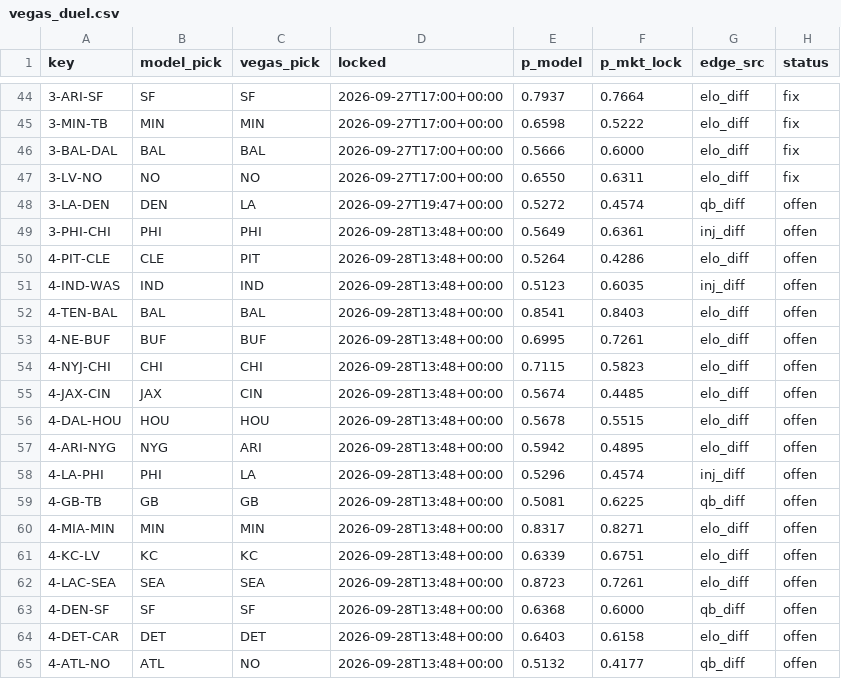
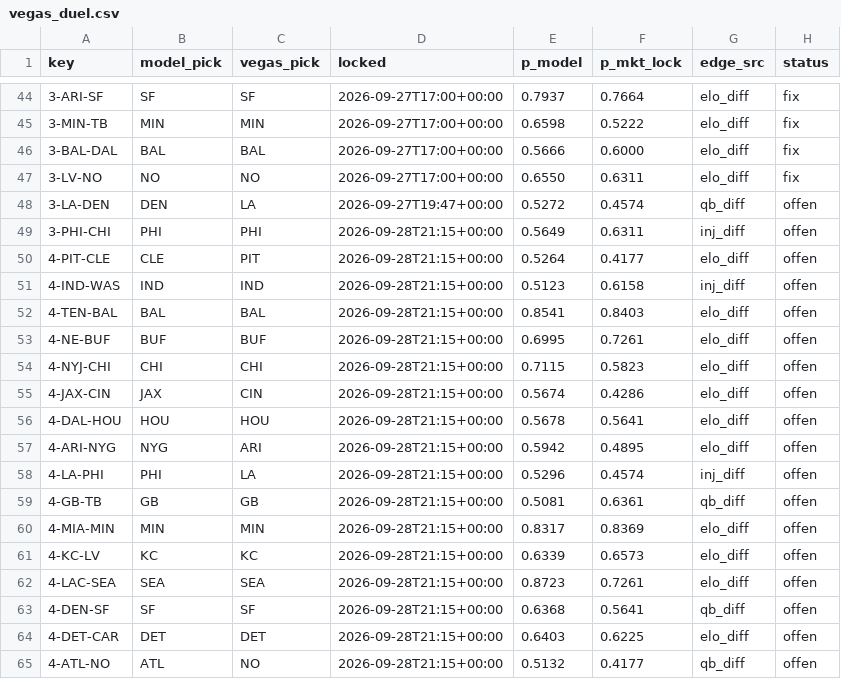
Before and after one commit to Cako18/gridiron-data, a CSV file: data/vegas_duel.csv, drawn as a sheet; only a part is shown, gaps mark what is left out.

```diff
--- a/data/vegas_duel.csv
+++ b/data/vegas_duel.csv
@@ -48,18 +48,18 @@ key,model_pick,vegas_pick,locked,p_model,p_mkt_lock,edge_src,status
 3-LA-DEN,DEN,LA,2026-09-27T19:47+00:00,0.5272,0.4574,qb_diff,offen
-3-PHI-CHI,PHI,PHI,2026-09-28T13:48+00:00,0.5649,0.6361,inj_diff,offen
-4-PIT-CLE,CLE,PIT,2026-09-28T13:48+00:00,0.5264,0.4286,elo_diff,offen
-4-IND-WAS,IND,IND,2026-09-28T13:48+00:00,0.5123,0.6035,inj_diff,offen
-4-TEN-BAL,BAL,BAL,2026-09-28T13:48+00:00,0.8541,0.8403,elo_diff,offen
-4-NE-BUF,BUF,BUF,2026-09-28T13:48+00:00,0.6995,0.7261,elo_diff,offen
-4-NYJ-CHI,CHI,CHI,2026-09-28T13:48+00:00,0.7115,0.5823,elo_diff,offen
-4-JAX-CIN,JAX,CIN,2026-09-28T13:48+00:00,0.5674,0.4485,elo_diff,offen
-4-DAL-HOU,HOU,HOU,2026-09-28T13:48+00:00,0.5678,0.5515,elo_diff,offen
-4-ARI-NYG,NYG,ARI,2026-09-28T13:48+00:00,0.5942,0.4895,elo_diff,offen
-4-LA-PHI,PHI,LA,2026-09-28T13:48+00:00,0.5296,0.4574,inj_diff,offen
-4-GB-TB,GB,GB,2026-09-28T13:48+00:00,0.5081,0.6225,qb_diff,offen
-4-MIA-MIN,MIN,MIN,2026-09-28T13:48+00:00,0.8317,0.8271,elo_diff,offen
-4-KC-LV,KC,KC,2026-09-28T13:48+00:00,0.6339,0.6751,elo_diff,offen
-4-LAC-SEA,SEA,SEA,2026-09-28T13:48+00:00,0.8723,0.7261,elo_diff,offen
-4-DEN-SF,SF,SF,2026-09-28T13:48+00:00,0.6368,0.6000,qb_diff,offen
-4-DET-CAR,DET,DET,2026-09-28T13:48+00:00,0.6403,0.6158,elo_diff,offen
-4-ATL-NO,ATL,NO,2026-09-28T13:48+00:00,0.5132,0.4177,qb_diff,offen
+3-PHI-CHI,PHI,PHI,2026-09-28T21:15+00:00,0.5649,0.6311,inj_diff,offen
+4-PIT-CLE,CLE,PIT,2026-09-28T21:15+00:00,0.5264,0.4177,elo_diff,offen
+4-IND-WAS,IND,IND,2026-09-28T21:15+00:00,0.5123,0.6158,inj_diff,offen
+4-TEN-BAL,BAL,BAL,2026-09-28T21:15+00:00,0.8541,0.8403,elo_diff,offen
+4-NE-BUF,BUF,BUF,2026-09-28T21:15+00:00,0.6995,0.7261,elo_diff,offen
+4-NYJ-CHI,CHI,CHI,2026-09-28T21:15+00:00,0.7115,0.5823,elo_diff,offen
+4-JAX-CIN,JAX,CIN,2026-09-28T21:15+00:00,0.5674,0.4286,elo_diff,offen
+4-DAL-HOU,HOU,HOU,2026-09-28T21:15+00:00,0.5678,0.5641,elo_diff,offen
+4-ARI-NYG,NYG,ARI,2026-09-28T21:15+00:00,0.5942,0.4895,elo_diff,offen
+4-LA-PHI,PHI,LA,2026-09-28T21:15+00:00,0.5296,0.4574,inj_diff,offen
+4-GB-TB,GB,GB,2026-09-28T21:15+00:00,0.5081,0.6361,qb_diff,offen
+4-MIA-MIN,MIN,MIN,2026-09-28T21:15+00:00,0.8317,0.8369,elo_diff,offen
+4-KC-LV,KC,KC,2026-09-28T21:15+00:00,0.6339,0.6573,elo_diff,offen
+4-LAC-SEA,SEA,SEA,2026-09-28T21:15+00:00,0.8723,0.7261,elo_diff,offen
+4-DEN-SF,SF,SF,2026-09-28T21:15+00:00,0.6368,0.5641,qb_diff,offen
+4-DET-CAR,DET,DET,2026-09-28T21:15+00:00,0.6403,0.6225,elo_diff,offen
+4-ATL-NO,ATL,NO,2026-09-28T21:15+00:00,0.5132,0.4177,qb_diff,offen
```
Also changed, not shown: data/line_history.csv, 1 other file.
